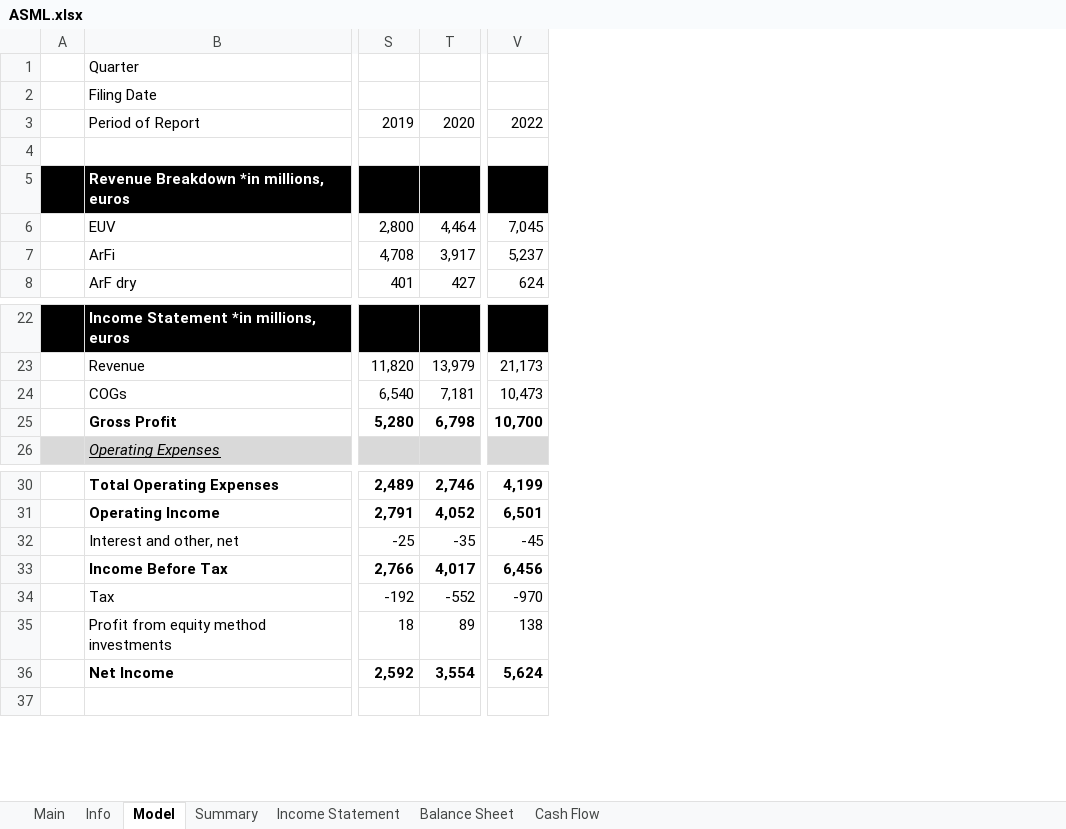
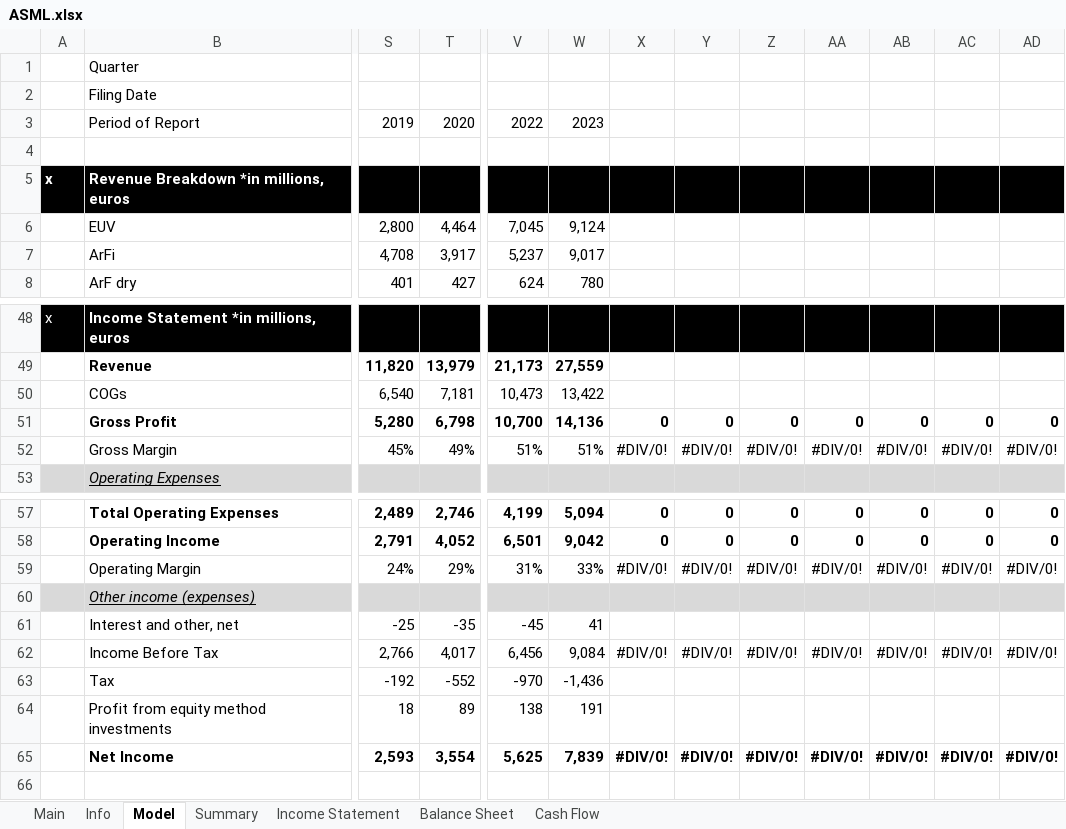
Before and after one commit to Primitive-Coding/Company-Models-Demo, an Excel workbook: ASML/ASML.xlsx, sheet Model, drawn as a sheet; only a part is shown, gaps mark what is left out; values as stored, in another font and other column widths than the file's, no borders; removed rows and columns are numbered as before the commit, all else as after; rows hold the shown columns only; the diff covers the shown part only; the diff names each change by its address in the sheet, - before the commit and + after, or states it on an @@ line.

```diff
--- a/ASML/ASML.xlsx (sheet Model)
+++ b/ASML/ASML.xlsx (sheet Model)
-column A, empty
+column A, row 5: x; row 48: x
+column W, rows 3-8: 2023 |  |  | 9,124 | 9,017 | 780; rows 49-51: 27,559 | 13,422 | 14,136; rows 57-58: 5,094 | 9,042; rows 61-65: 41 | 9,084 | -1,436 | 191 | 7,839
+column X, row 51: 0; rows 57-58: 0 | 0; rows 62-65: #DIV/0! |  |  | #DIV/0!
+column Y, row 51: 0; rows 57-58: 0 | 0; rows 62-65: #DIV/0! |  |  | #DIV/0!
+column Z, row 51: 0; rows 57-58: 0 | 0; rows 62-65: #DIV/0! |  |  | #DIV/0!
+column AA, row 51: 0; rows 57-58: 0 | 0; rows 62-65: #DIV/0! |  |  | #DIV/0!
+column AB, row 51: 0; rows 57-58: 0 | 0; rows 62-65: #DIV/0! |  |  | #DIV/0!
+column AC, row 51: 0; rows 57-58: 0 | 0; rows 62-65: #DIV/0! |  |  | #DIV/0!
+column AD, row 51: 0; rows 57-58: 0 | 0; rows 62-65: #DIV/0! |  |  | #DIV/0!
-B49 bold: off
+B49 bold: on
-S49:V49 bold: off
+S49:V49 bold: on
+row 52:  | Gross Margin | 45% | 49% | 51% | 51% | #DIV/0! | #DIV/0! | #DIV/0! | #DIV/0! | #DIV/0! | #DIV/0! | #DIV/0!
+row 59:  | Operating Margin | 24% | 29% | 31% | 33% | #DIV/0! | #DIV/0! | #DIV/0! | #DIV/0! | #DIV/0! | #DIV/0! | #DIV/0!
+row 60:  | Other income (expenses)
-B62 bold: on
+B62 bold: off
-S62:V62 bold: on
+S62:V62 bold: off
-S65: 2,592
+S65: 2,593
-V65: 5,624
+V65: 5,625
```
Also changed, not shown: 29 added rows, 1 removed row, 2 edited cells and cell formats elsewhere in this sheet, formulas that keep their value, SNOW/SNOW.xlsx.
